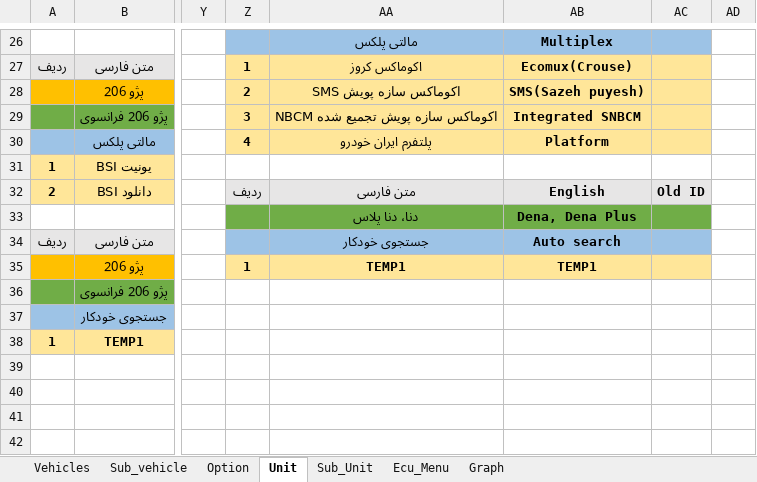
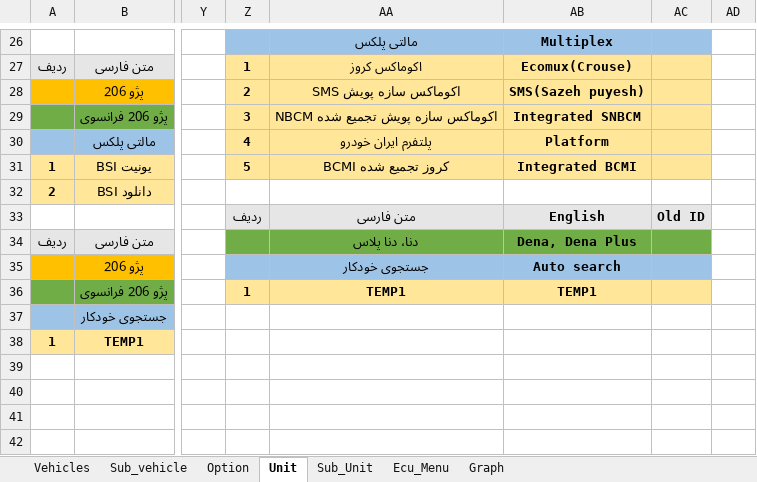
Before and after one commit to workrezvanian-netizen/DiagExcelFiles, an Excel workbook: Diag_Menu/01_IranKhodro.xlsm, sheet Unit, drawn as a sheet; only a part is shown, gaps mark what is left out; values as stored, in another font and other column widths than the file's, no borders; 1 other sheet too large or unreadable and not compared; the diff names each change by its address in the sheet, - before the commit and + after, or states it on an @@ line.

```diff
--- a/Diag_Menu/01_IranKhodro.xlsm (sheet Unit)
+++ b/Diag_Menu/01_IranKhodro.xlsm (sheet Unit)
-Z31: (empty)
+Z31: 5
-Z31:AC31 fill: none
+Z31:AC31 fill: #FFE699
-AA31: (empty)
+AA31: کروز تجمیع شده BCMI
-AB31: (empty)
+AB31: Integrated BCMI
-Z32: ردیف
+Z32: (empty)
-Z32:AC32 fill: #E7E6E6
+Z32:AC32 fill: none
-AA32: متن فارسی
+AA32: (empty)
-AB32: English
+AB32: (empty)
-AC32: Old ID
+AC32: (empty)
-Z33: (empty)
+Z33: ردیف
-Z33:AC33 fill: #70AD47
+Z33:AC33 fill: #E7E6E6
-AA33: دنا، دنا پلاس
+AA33: متن فارسی
-AB33: Dena, Dena Plus
+AB33: English
-AC33: (empty)
+AC33: Old ID
-Z34:AC34 fill: #9DC3E6
+Z34:AC34 fill: #70AD47
-AA34: جستجوی خودکار
+AA34: دنا، دنا پلاس
-AB34: Auto search
+AB34: Dena, Dena Plus
-Z35: 1
+Z35: (empty)
-Z35:AC35 fill: #FFE699
+Z35:AC35 fill: #9DC3E6
-AA35: TEMP1
+AA35: جستجوی خودکار
-AB35: TEMP1
+AB35: Auto search
-Z36: (empty)
+Z36: 1
-Z36:AC36 fill: none
+Z36:AC36 fill: #FFE699
-AA36: (empty)
+AA36: TEMP1
-AB36: (empty)
+AB36: TEMP1
```
Also changed, not shown: sheet Graph, sheet Ecu_Menu, sheet Sub_Unit.
